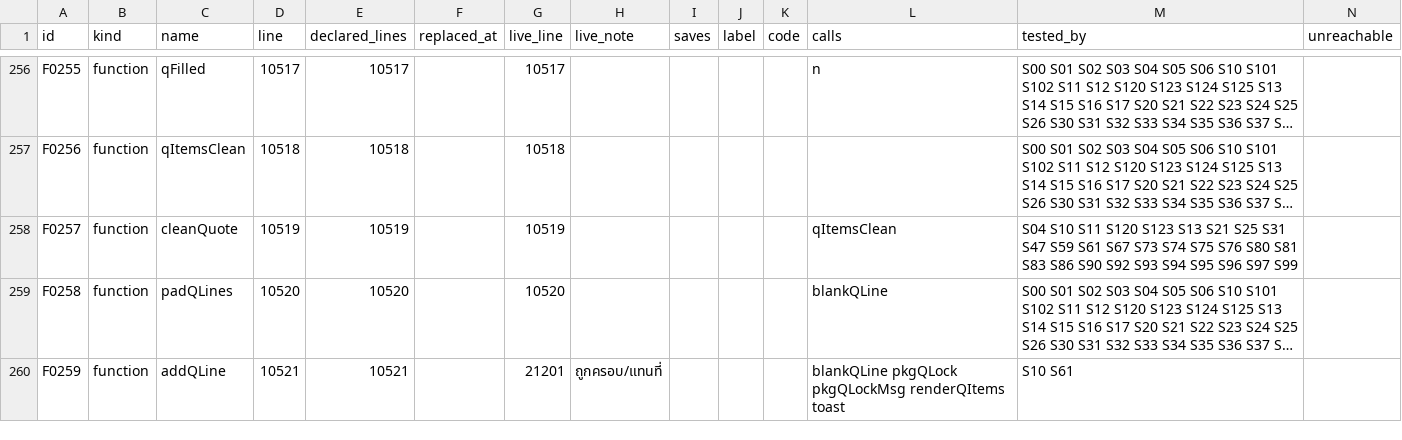
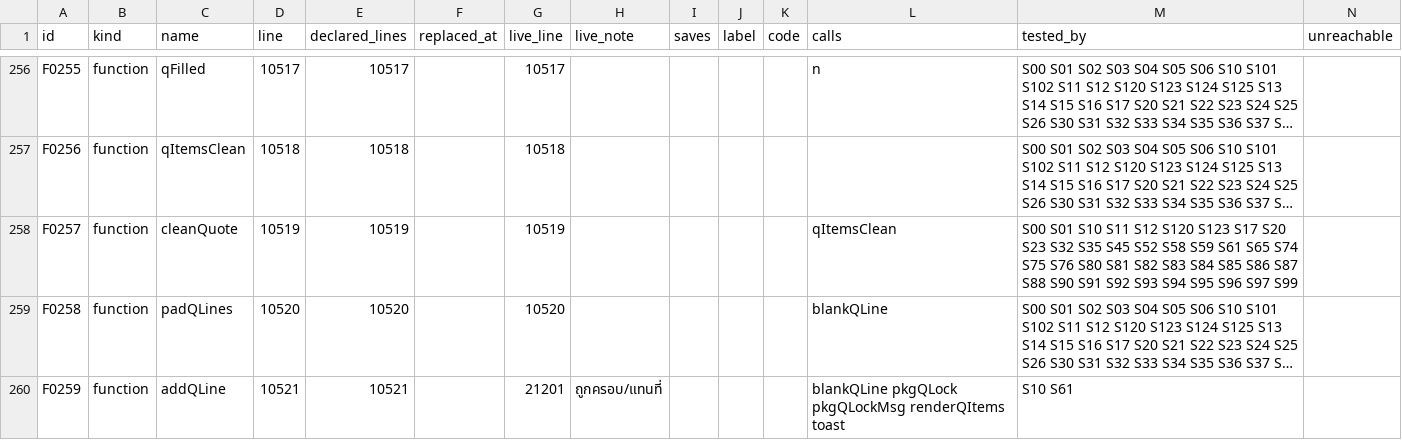
Before and after one commit to Museey/drive-go, a CSV file: docs/behaviors.csv, drawn as a sheet; only a part is shown, gaps mark what is left out; long unchanged cells end in …; the diff covers the shown part only; the diff names each change by its address in the sheet, - before the commit and + after, or states it on an @@ line.

```diff
--- a/docs/behaviors.csv
+++ b/docs/behaviors.csv
-M258 (tested_by): S04 S10 S11 S120 S123 S13 S21 S25 S31 S47 S59 S61 S67 S73 S74 S75 S76 S80 S81 S83 S86 S90 S92 S93…
+M258 (tested_by): S00 S01 S10 S11 S12 S120 S123 S17 S20 S23 S32 S35 S45 S52 S58 S59 S61 S65 S74 S75 S76 S80 S81 S82 S83 S84 S85 S86 S87 S88 S90 S91 S92 S93…
```
Also changed, not shown: 2 edited cells elsewhere in this file, 2 other files.
